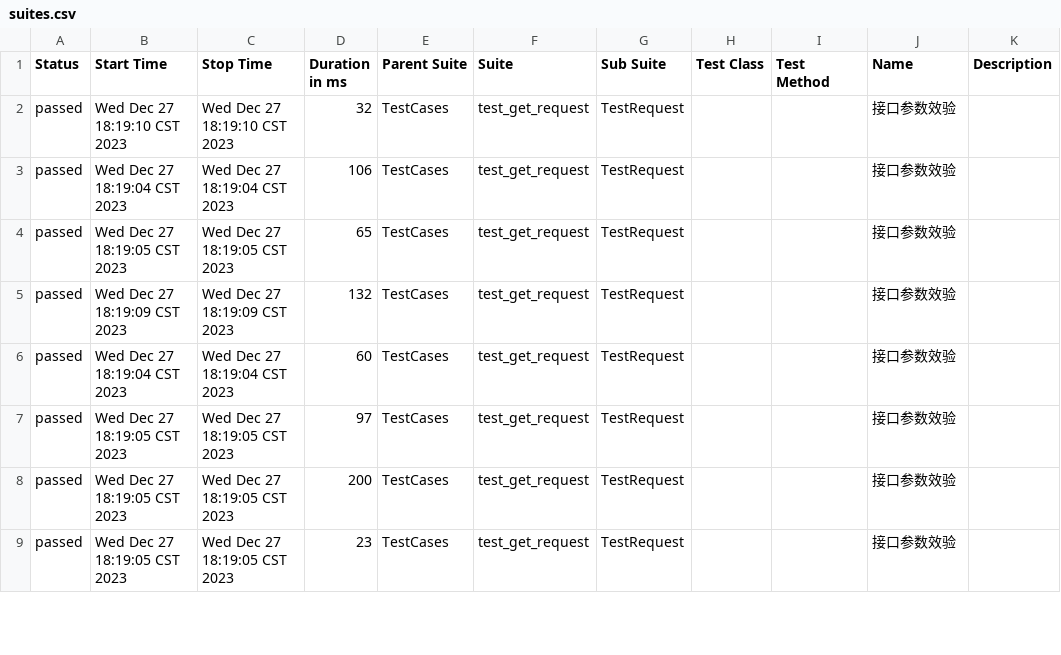
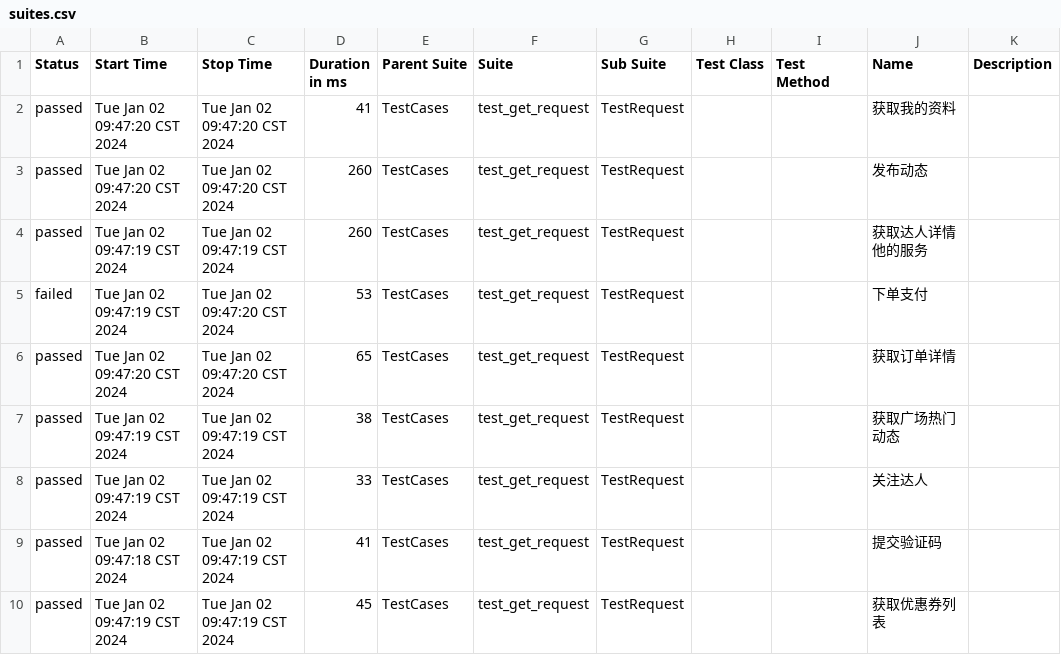
Before and after one commit to 694578908/socializeTest, a CSV file: reports/allure-report/data/suites.csv, drawn as a sheet; only a part is shown; the diff covers the shown part only.

```diff
--- a/reports/allure-report/data/suites.csv
+++ b/reports/allure-report/data/suites.csv
@@ -1,9 +1,10 @@
 "Status","Start Time","Stop Time","Duration in ms","Parent Suite","Suite","Sub Suite","Test Class","Test Method","Name","Description"
-"passed","Wed Dec 27 18:19:10 CST 2023","Wed Dec 27 18:19:10 CST 2023","32","TestCases","test_get_request","TestRequest","","","接口参数效验",""
-"passed","Wed Dec 27 18:19:04 CST 2023","Wed Dec 27 18:19:04 CST 2023","106","TestCases","test_get_request","TestRequest","","","接口参数效验",""
-"passed","Wed Dec 27 18:19:05 CST 2023","Wed Dec 27 18:19:05 CST 2023","65","TestCases","test_get_request","TestRequest","","","接口参数效验",""
-"passed","Wed Dec 27 18:19:09 CST 2023","Wed Dec 27 18:19:09 CST 2023","132","TestCases","test_get_request","TestRequest","","","接口参数效验",""
-"passed","Wed Dec 27 18:19:04 CST 2023","Wed Dec 27 18:19:04 CST 2023","60","TestCases","test_get_request","TestRequest","","","接口参数效验",""
-"passed","Wed Dec 27 18:19:05 CST 2023","Wed Dec 27 18:19:05 CST 2023","97","TestCases","test_get_request","TestRequest","","","接口参数效验",""
-"passed","Wed Dec 27 18:19:05 CST 2023","Wed Dec 27 18:19:05 CST 2023","200","TestCases","test_get_request","TestRequest","","","接口参数效验",""
-"passed","Wed Dec 27 18:19:05 CST 2023","Wed Dec 27 18:19:05 CST 2023","23","TestCases","test_get_request","TestRequest","","","接口参数效验",""
+"passed","Tue Jan 02 09:47:20 CST 2024","Tue Jan 02 09:47:20 CST 2024","41","TestCases","test_get_request","TestRequest","","","获取我的资料",""
+"passed","Tue Jan 02 09:47:20 CST 2024","Tue Jan 02 09:47:20 CST 2024","260","TestCases","test_get_request","TestRequest","","","发布动态",""
+"passed","Tue Jan 02 09:47:19 CST 2024","Tue Jan 02 09:47:19 CST 2024","260","TestCases","test_get_request","TestRequest","","","获取达人详情他的服务",""
+"failed","Tue Jan 02 09:47:19 CST 2024","Tue Jan 02 09:47:20 CST 2024","53","TestCases","test_get_request","TestRequest","","","下单支付",""
+"passed","Tue Jan 02 09:47:20 CST 2024","Tue Jan 02 09:47:20 CST 2024","65","TestCases","test_get_request","TestRequest","","","获取订单详情",""
+"passed","Tue Jan 02 09:47:19 CST 2024","Tue Jan 02 09:47:19 CST 2024","38","TestCases","test_get_request","TestRequest","","","获取广场热门动态",""
+"passed","Tue Jan 02 09:47:19 CST 2024","Tue Jan 02 09:47:19 CST 2024","33","TestCases","test_get_request","TestRequest","","","关注达人",""
+"passed","Tue Jan 02 09:47:18 CST 2024","Tue Jan 02 09:47:19 CST 2024","41","TestCases","test_get_request","TestRequest","","","提交验证码",""
+"passed","Tue Jan 02 09:47:19 CST 2024","Tue Jan 02 09:47:19 CST 2024","45","TestCases","test_get_request","TestRequest","","","获取优惠券列表",""
```
Also changed, not shown: 1 removed row and 88 edited cells elsewhere in this file, 25 other files.
